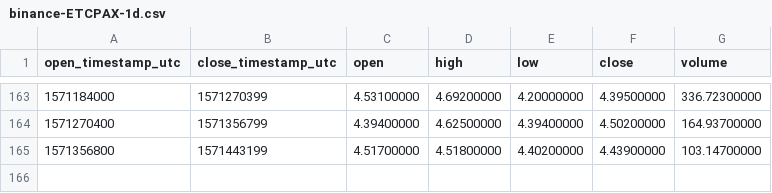
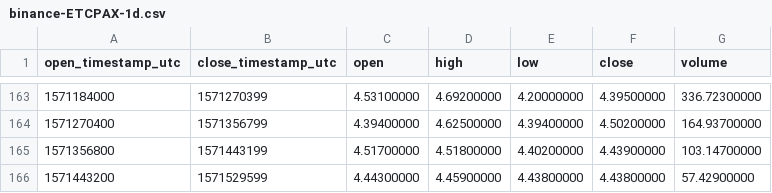
Before and after one commit to cryptobigbro/binance-ETCPAX, a CSV file: binance-ETCPAX-1d.csv, drawn as a sheet; only a part is shown, gaps mark what is left out.

```diff
--- a/binance-ETCPAX-1d.csv
+++ b/binance-ETCPAX-1d.csv
@@ -165 +165,2 @@ open_timestamp_utc,close_timestamp_utc,open,high,low,close,volume
 1571356800,1571443199,4.51700000,4.51800000,4.40200000,4.43900000,103.14700000
+1571443200,1571529599,4.44300000,4.45900000,4.43800000,4.43800000,57.42900000
```
Also changed, not shown: binance-ETCPAX-1h.csv.
